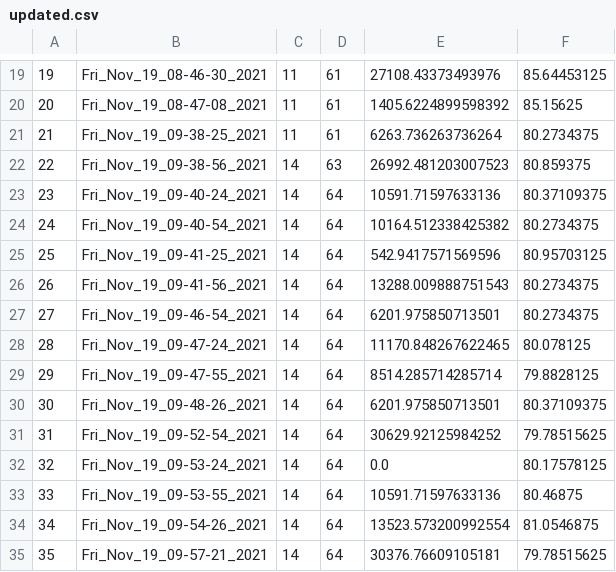
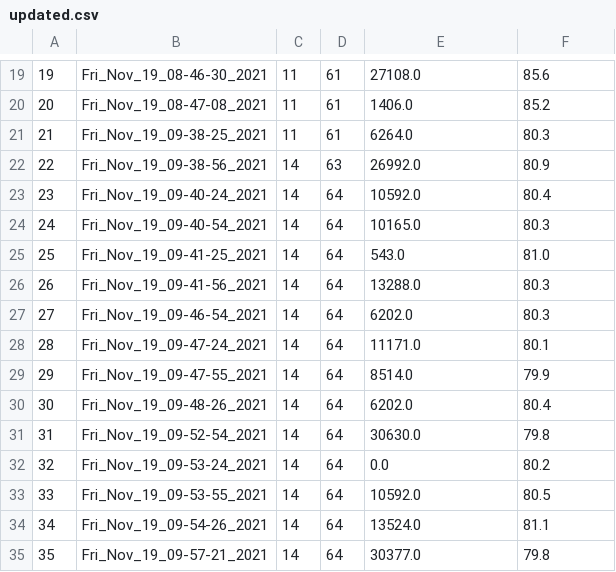
Before and after one commit to SJ-3103/iot-interface, a CSV file: ml/new/updated.csv, drawn as a sheet; only a part is shown, gaps mark what is left out; the diff covers the shown part only.

```diff
--- a/ml/new/updated.csv
+++ b/ml/new/updated.csv
@@ -19,17 +19,17 @@
-19,Fri_Nov_19_08-46-30_2021,11,61,27108.43373493976,85.64453125
-20,Fri_Nov_19_08-47-08_2021,11,61,1405.6224899598392,85.15625
-21,Fri_Nov_19_09-38-25_2021,11,61,6263.736263736264,80.2734375
-22,Fri_Nov_19_09-38-56_2021,14,63,26992.481203007523,80.859375
-23,Fri_Nov_19_09-40-24_2021,14,64,10591.71597633136,80.37109375
-24,Fri_Nov_19_09-40-54_2021,14,64,10164.512338425382,80.2734375
-25,Fri_Nov_19_09-41-25_2021,14,64,542.9417571569596,80.95703125
-26,Fri_Nov_19_09-41-56_2021,14,64,13288.009888751543,80.2734375
-27,Fri_Nov_19_09-46-54_2021,14,64,6201.975850713501,80.2734375
-28,Fri_Nov_19_09-47-24_2021,14,64,11170.848267622465,80.078125
-29,Fri_Nov_19_09-47-55_2021,14,64,8514.285714285714,79.8828125
-30,Fri_Nov_19_09-48-26_2021,14,64,6201.975850713501,80.37109375
-31,Fri_Nov_19_09-52-54_2021,14,64,30629.92125984252,79.78515625
-32,Fri_Nov_19_09-53-24_2021,14,64,0.0,80.17578125
-33,Fri_Nov_19_09-53-55_2021,14,64,10591.71597633136,80.46875
-34,Fri_Nov_19_09-54-26_2021,14,64,13523.573200992554,81.0546875
-35,Fri_Nov_19_09-57-21_2021,14,64,30376.76609105181,79.78515625
+19,Fri_Nov_19_08-46-30_2021,11,61,27108.0,85.6
+20,Fri_Nov_19_08-47-08_2021,11,61,1406.0,85.2
+21,Fri_Nov_19_09-38-25_2021,11,61,6264.0,80.3
+22,Fri_Nov_19_09-38-56_2021,14,63,26992.0,80.9
+23,Fri_Nov_19_09-40-24_2021,14,64,10592.0,80.4
+24,Fri_Nov_19_09-40-54_2021,14,64,10165.0,80.3
+25,Fri_Nov_19_09-41-25_2021,14,64,543.0,81.0
+26,Fri_Nov_19_09-41-56_2021,14,64,13288.0,80.3
+27,Fri_Nov_19_09-46-54_2021,14,64,6202.0,80.3
+28,Fri_Nov_19_09-47-24_2021,14,64,11171.0,80.1
+29,Fri_Nov_19_09-47-55_2021,14,64,8514.0,79.9
+30,Fri_Nov_19_09-48-26_2021,14,64,6202.0,80.4
+31,Fri_Nov_19_09-52-54_2021,14,64,30630.0,79.8
+32,Fri_Nov_19_09-53-24_2021,14,64,0.0,80.2
+33,Fri_Nov_19_09-53-55_2021,14,64,10592.0,80.5
+34,Fri_Nov_19_09-54-26_2021,14,64,13524.0,81.1
+35,Fri_Nov_19_09-57-21_2021,14,64,30377.0,79.8
```
Also changed, not shown: 122 edited cells elsewhere in this file, 2 other files.
